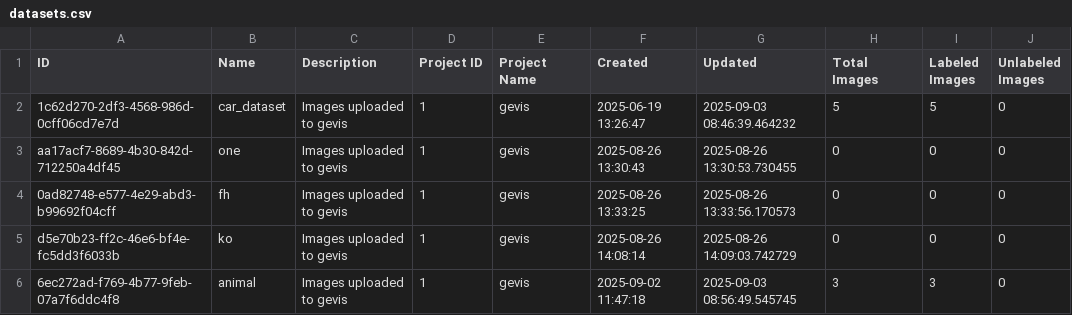
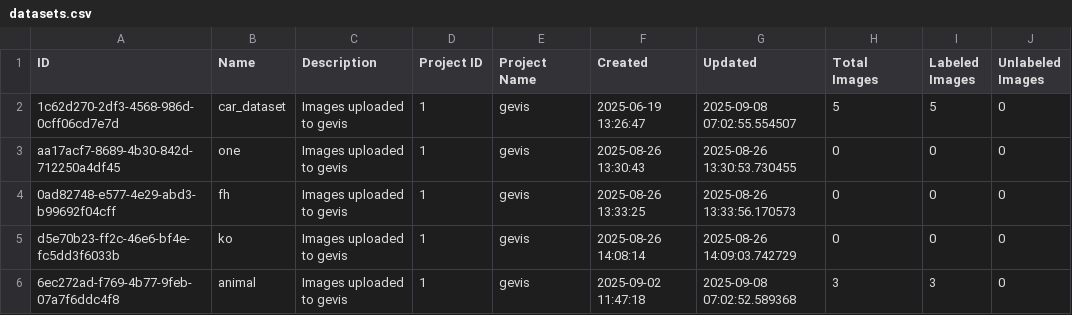
Before and after one commit to yelloji/Auto-Labeling-Tool, a CSV file: database_exports/datasets.csv, drawn as a sheet; only a part is shown; the diff names each change by its address in the sheet, - before the commit and + after, or states it on an @@ line.

```diff
--- a/database_exports/datasets.csv
+++ b/database_exports/datasets.csv
-G2 (Updated): 2025-09-03 08:46:39.464232
+G2 (Updated): 2025-09-08 07:02:55.554507
-G6 (Updated): 2025-09-03 08:56:49.545745
+G6 (Updated): 2025-09-08 07:02:52.589368
```
Also changed, not shown: database_exports/images.csv, 20 other files.
